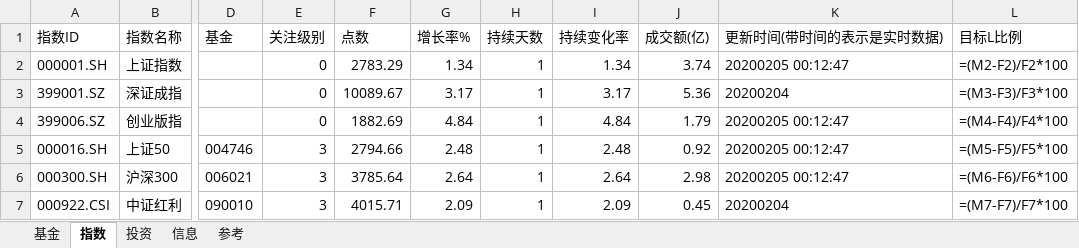
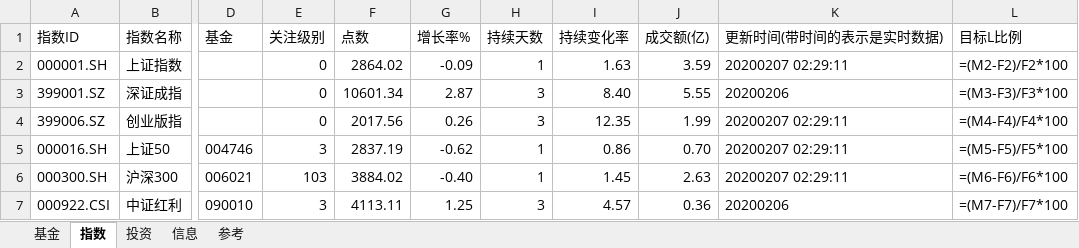
Before and after one commit to sinojelly/fundhelper-data, an Excel workbook: Jelly_model.xlsx, sheet 指数, drawn as a sheet; only a part is shown, gaps mark what is left out; values as stored, in another font and other column widths than the file's, no borders; formulas without a stored value are shown as written; conditional formats not drawn; the diff covers the shown part only; the diff names each change by its address in the sheet, - before the commit and + after, or states it on an @@ line.

```diff
--- a/Jelly_model.xlsx (sheet 指数)
+++ b/Jelly_model.xlsx (sheet 指数)
-F2 (点数): 2783.29
+F2 (点数): 2864.02
-G2 (增长率%): 1.34
+G2 (增长率%): -0.09
-I2 (持续变化率): 1.34
+I2 (持续变化率): 1.63
-J2 (成交额(亿)): 3.74
+J2 (成交额(亿)): 3.59
-K2 (更新时间(带时间的表示是实时数据)): 20200205 00:12:47
+K2 (更新时间(带时间的表示是实时数据)): 20200207 02:29:11
-F3 (点数): 10089.67
+F3 (点数): 10601.34
-G3 (增长率%): 3.17
+G3 (增长率%): 2.87
-H3:H4 (持续天数): 1
+H3:H4 (持续天数): 3
-I3 (持续变化率): 3.17
+I3 (持续变化率): 8.40
-J3 (成交额(亿)): 5.36
+J3 (成交额(亿)): 5.55
-K3 (更新时间(带时间的表示是实时数据)): 20200204
+K3 (更新时间(带时间的表示是实时数据)): 20200206
-F4 (点数): 1882.69
+F4 (点数): 2017.56
-G4 (增长率%): 4.84
+G4 (增长率%): 0.26
-I4 (持续变化率): 4.84
+I4 (持续变化率): 12.35
-J4 (成交额(亿)): 1.79
+J4 (成交额(亿)): 1.99
-K4:K6 (更新时间(带时间的表示是实时数据)): 20200205 00:12:47
+K4:K6 (更新时间(带时间的表示是实时数据)): 20200207 02:29:11
-F5 (点数): 2794.66
+F5 (点数): 2837.19
-G5 (增长率%): 2.48
+G5 (增长率%): -0.62
-I5 (持续变化率): 2.48
+I5 (持续变化率): 0.86
-J5 (成交额(亿)): 0.92
+J5 (成交额(亿)): 0.70
-E6 (关注级别): 3
+E6 (关注级别): 103
-F6 (点数): 3785.64
+F6 (点数): 3884.02
-G6 (增长率%): 2.64
+G6 (增长率%): -0.40
-I6 (持续变化率): 2.64
+I6 (持续变化率): 1.45
-J6 (成交额(亿)): 2.98
+J6 (成交额(亿)): 2.63
-F7 (点数): 4015.71
+F7 (点数): 4113.11
-G7 (增长率%): 2.09
+G7 (增长率%): 1.25
-H7 (持续天数): 1
+H7 (持续天数): 3
-I7 (持续变化率): 2.09
+I7 (持续变化率): 4.57
-J7 (成交额(亿)): 0.45
+J7 (成交额(亿)): 0.36
-K7 (更新时间(带时间的表示是实时数据)): 20200204
+K7 (更新时间(带时间的表示是实时数据)): 20200206
```
Also changed, not shown: 163 edited cells elsewhere in this sheet, sheet 基金, sheet 投资.
